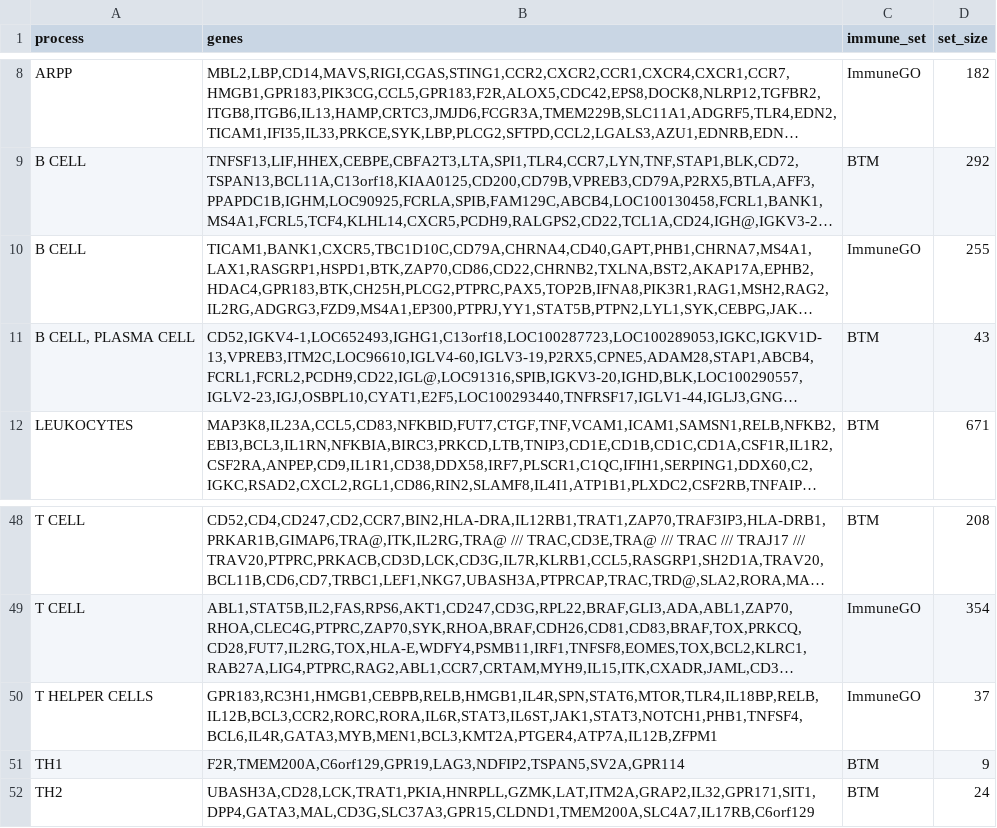
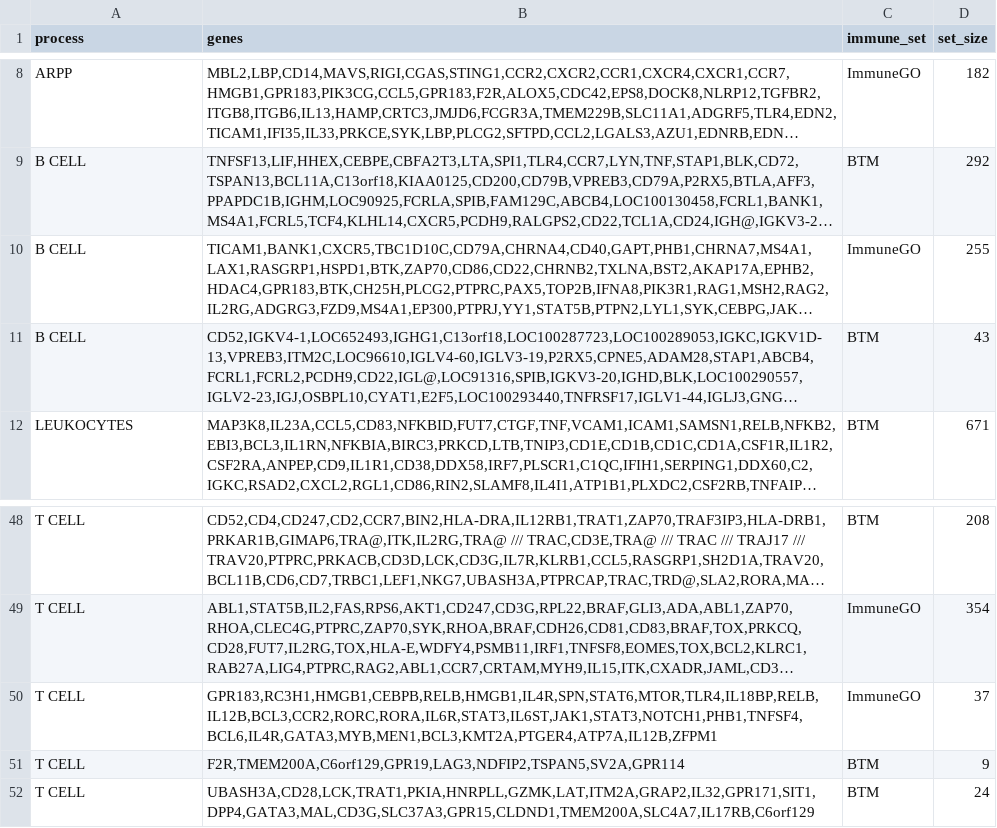
Before and after one commit to wapsyed/covidvax_atlas, a CSV file: VaxGO gene sets/ImmuneGO_BTM_grouped_genesets.csv, drawn as a sheet; only a part is shown, gaps mark what is left out; long unchanged cells end in …; the diff names each change by its address in the sheet, - before the commit and + after, or states it on an @@ line.

```diff
--- a/VaxGO gene sets/ImmuneGO_BTM_grouped_genesets.csv
+++ b/VaxGO gene sets/ImmuneGO_BTM_grouped_genesets.csv
-A11 (process): B CELL, PLASMA CELL
+A11 (process): B CELL
-A50 (process): T HELPER CELLS
+A50 (process): T CELL
-A51 (process): TH1
+A51 (process): T CELL
-A52 (process): TH2
+A52 (process): T CELL
```
Also changed, not shown: VaxGO gene sets/ImmuneGO_BTM_grouped_genes.csv, 2 other files.
